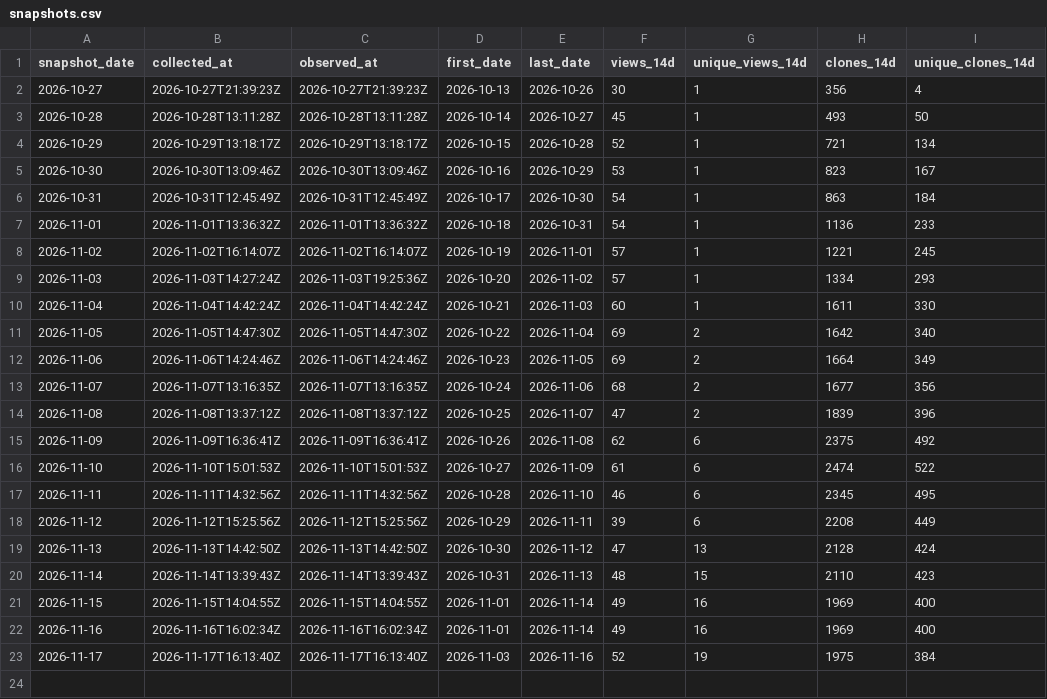
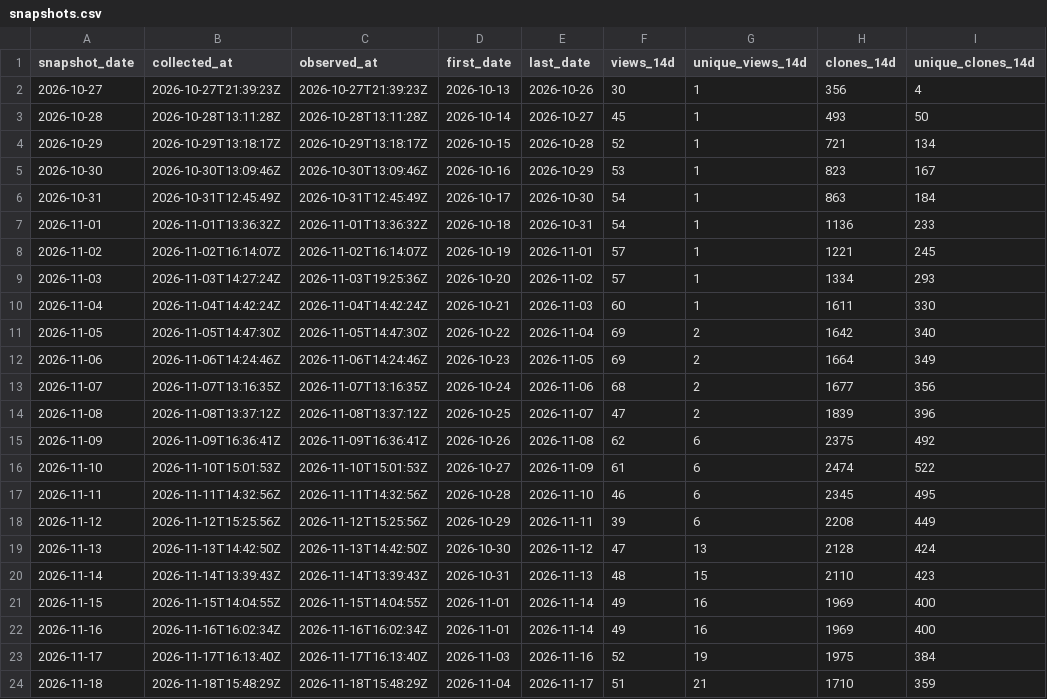
Before and after one commit to danielep71/K-CVA, a CSV file: data/snapshots.csv, drawn as a sheet; the diff names each change by its address in the sheet, - before the commit and + after, or states it on an @@ line.

```diff
--- a/data/snapshots.csv
+++ b/data/snapshots.csv
+row 24: 2026-11-18 | 2026-11-18T15:48:29Z | 2026-11-18T15:48:29Z | 2026-11-04 | 2026-11-17 | 51 | 21 | 1710 | 359
```
Also changed, not shown: data/daily.csv.
